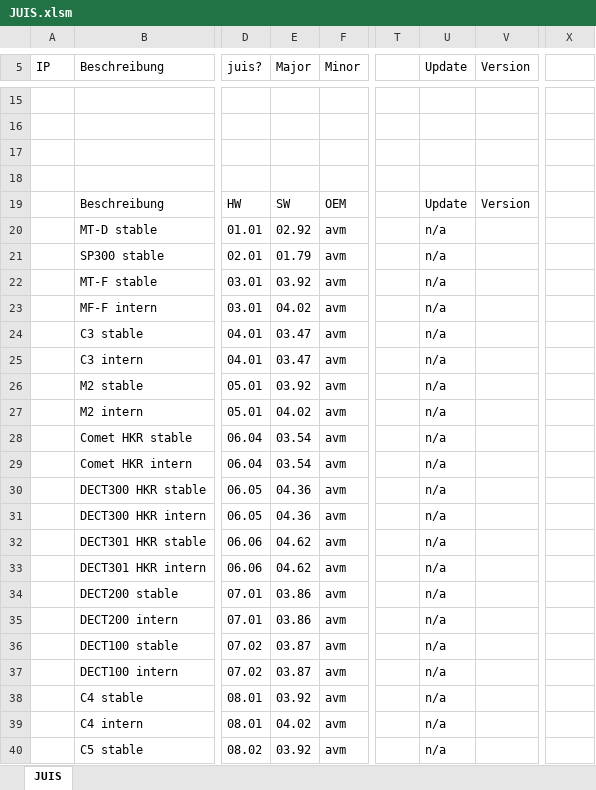
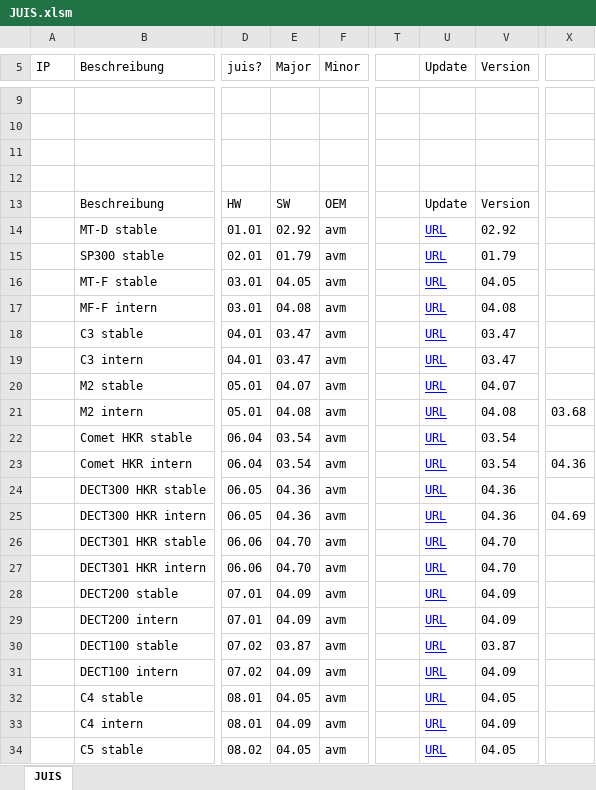
Before and after one commit to TheChatty/JUISinExcel, an Excel workbook: JUIS.xlsm, sheet JUIS, drawn as a sheet; only a part is shown, gaps mark what is left out; values as stored, in another font and other column widths than the file's, no borders; charts and pictures and table styles not drawn; addresses are those after the commit; the diff covers the shown part only; the diff names each change by its address in the sheet, - before the commit and + after, or states it on an @@ line.

Commit message:
Now queries JUIS with older version if current update finds no firmware.

```diff
--- a/JUIS.xlsm (sheet JUIS)
+++ b/JUIS.xlsm (sheet JUIS)
-U14:U34 (Update): n/a
+U14:U34 (Update): URL
@@ U14:U34 underline: off → on, text colour: black → #0000FF @@
-V14 (Version): (empty)
+V14 (Version): 02.92
-V15 (Version): (empty)
+V15 (Version): 01.79
-E16 (Major): 03.92
+E16 (Major): 04.05
-V16 (Version): (empty)
+V16 (Version): 04.05
-E17 (Major): 04.02
+E17 (Major): 04.08
-V17 (Version): (empty)
+V17 (Version): 04.08
-V18:V19 (Version): (empty)
+V18:V19 (Version): 03.47
-E20 (Major): 03.92
+E20 (Major): 04.07
-V20 (Version): (empty)
+V20 (Version): 04.07
-E21 (Major): 04.02
+E21 (Major): 04.08
-V21 (Version): (empty)
+V21 (Version): 04.08
-X21: (empty)
+X21: 03.68
-V22:V23 (Version): (empty)
+V22:V23 (Version): 03.54
-X23: (empty)
+X23: 04.36
-V24:V25 (Version): (empty)
+V24:V25 (Version): 04.36
-X25: (empty)
+X25: 04.69
-E26:E27 (Major): 04.62
+E26:E27 (Major): 04.70
-V26:V27 (Version): (empty)
+V26:V27 (Version): 04.70
-E28:E29 (Major): 03.86
+E28:E29 (Major): 04.09
-V28:V29 (Version): (empty)
+V28:V29 (Version): 04.09
-V30 (Version): (empty)
+V30 (Version): 03.87
-E31 (Major): 03.87
+E31 (Major): 04.09
-V31 (Version): (empty)
+V31 (Version): 04.09
-E32 (Major): 03.92
+E32 (Major): 04.05
-V32 (Version): (empty)
+V32 (Version): 04.05
-E33 (Major): 04.02
+E33 (Major): 04.09
-V33 (Version): (empty)
+V33 (Version): 04.09
-E34 (Major): 03.92
+E34 (Major): 04.05
-V34 (Version): (empty)
+V34 (Version): 04.05
```
Also changed, not shown: 2 added rows, 8 removed rows, 37 edited cells and cell formats elsewhere in this sheet, formulas that keep their value, charts or pictures.
